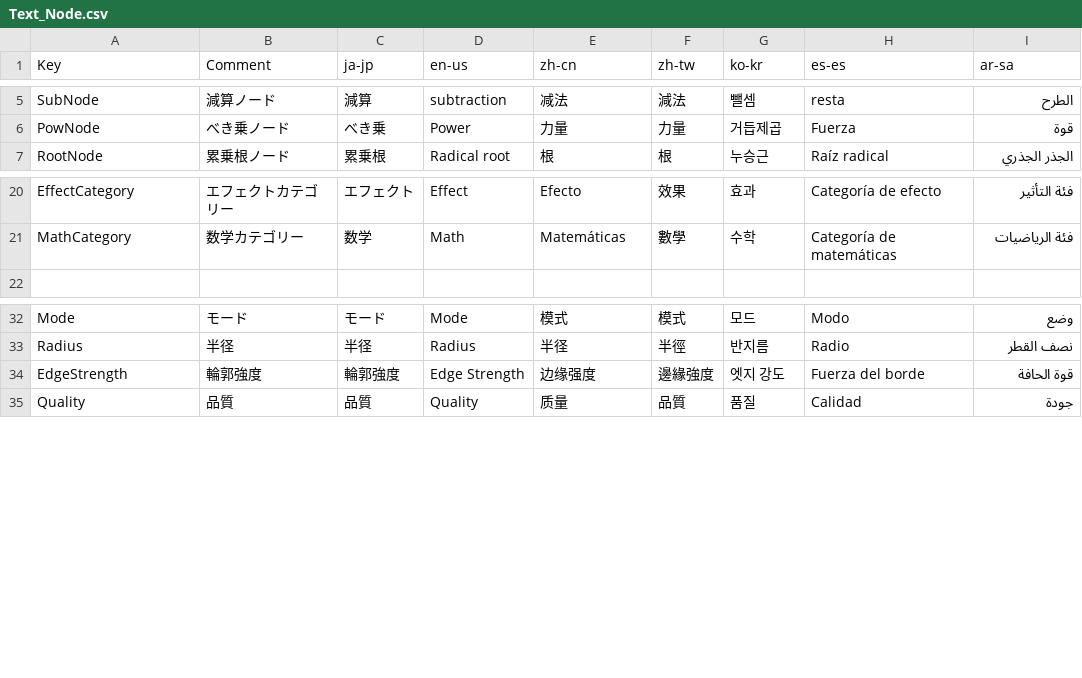
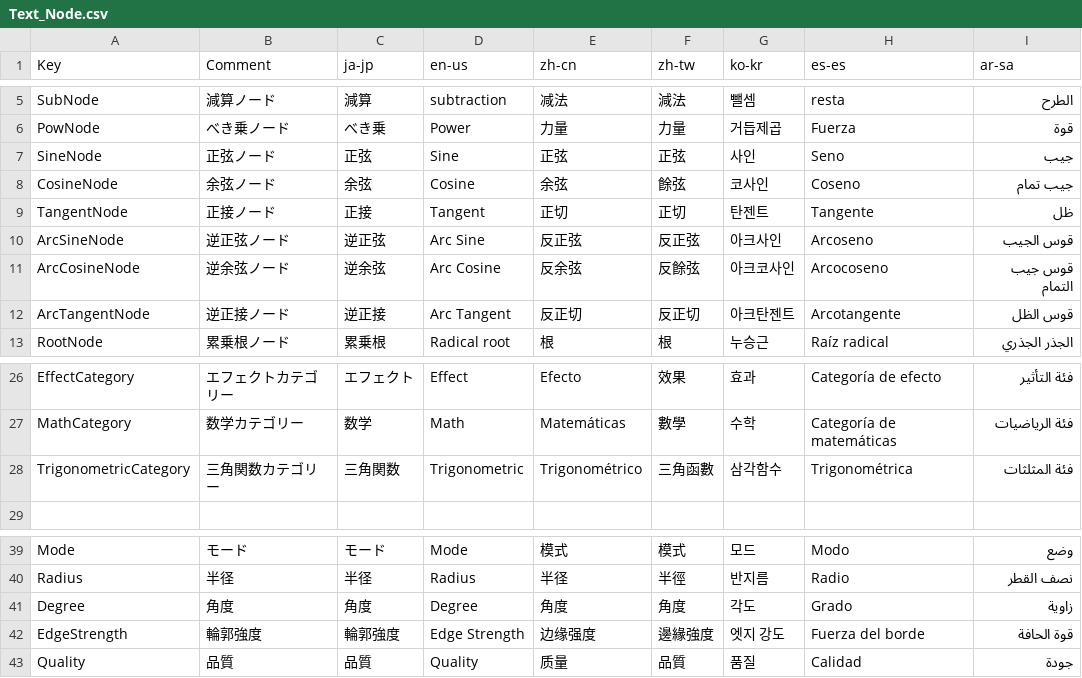
Before and after one commit to p-rer/NodeVideoEffects, a CSV file: NodeVideoEffects.Utility/Text_Node.csv, drawn as a sheet; only a part is shown, gaps mark what is left out.

Commit message:
三角関数・逆三角関数の追加

```diff
--- a/NodeVideoEffects.Utility/Text_Node.csv
+++ b/NodeVideoEffects.Utility/Text_Node.csv
@@ -6,2 +6,8 @@ SubNode,減算ノード,減算,subtraction,减法,減法,뺄셈,resta,الطرح
 PowNode,べき乗ノード,べき乗,Power,力量,力量,거듭제곱,Fuerza,قوة
+SineNode,正弦ノード,正弦,Sine,正弦,正弦,사인,Seno,جيب
+CosineNode,余弦ノード,余弦,Cosine,余弦,餘弦,코사인,Coseno,جيب تمام
+TangentNode,正接ノード,正接,Tangent,正切,正切,탄젠트,Tangente,ظل
+ArcSineNode,逆正弦ノード,逆正弦,Arc Sine,反正弦,反正弦,아크사인,Arcoseno,قوس الجيب
+ArcCosineNode,逆余弦ノード,逆余弦,Arc Cosine,反余弦,反餘弦,아크코사인,Arcocoseno,قوس جيب التمام
+ArcTangentNode,逆正接ノード,逆正接,Arc Tangent,反正切,反正切,아크탄젠트,Arcotangente,قوس الظل
 RootNode,累乗根ノード,累乗根,Radical root,根,根,누승근,Raíz radical,الجذر الجذري
@@ -21,2 +27,3 @@ EffectCategory,エフェクトカテゴリー,エフェクト,Effect,Efecto,效
 MathCategory,数学カテゴリー,数学,Math,Matemáticas,數學,수학,Categoría de matemáticas,فئة الرياضيات
+TrigonometricCategory,三角関数カテゴリー,三角関数,Trigonometric,Trigonométrico,三角函數,삼각함수,Trigonométrica,فئة المثلثات
 
@@ -33,2 +40,3 @@ Mode,モード,モード,Mode,模式,模式,모드,Modo,وضع
 Radius,半径,半径,Radius,半径,半徑,반지름,Radio,نصف القطر
+Degree,角度,角度,Degree,角度,角度,각도,Grado,زاوية
 EdgeStrength,輪郭強度,輪郭強度,Edge Strength,边缘强度,邊緣強度,엣지 강도,Fuerza del borde,قوة الحافة
```
Also changed, not shown: 10 other files.
